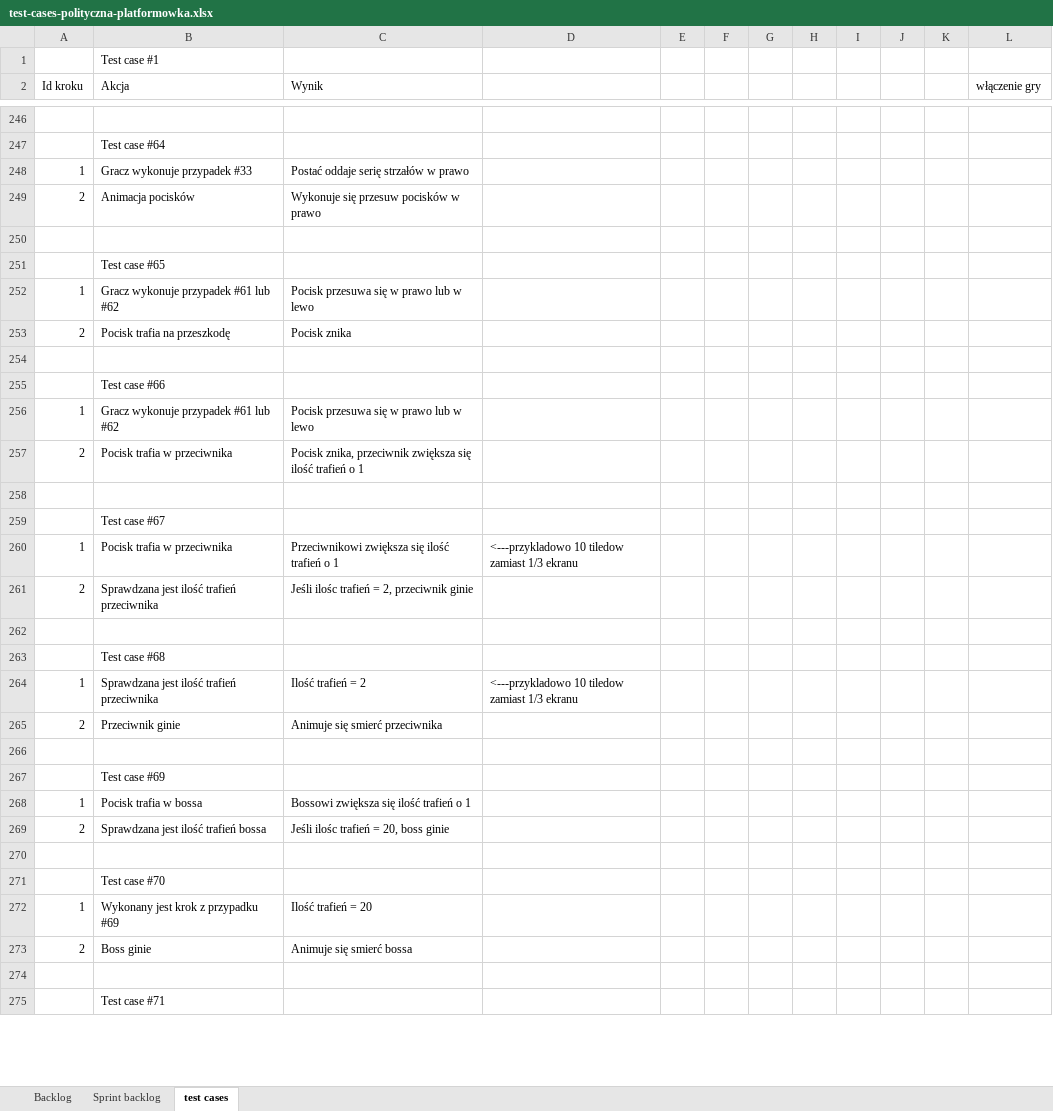
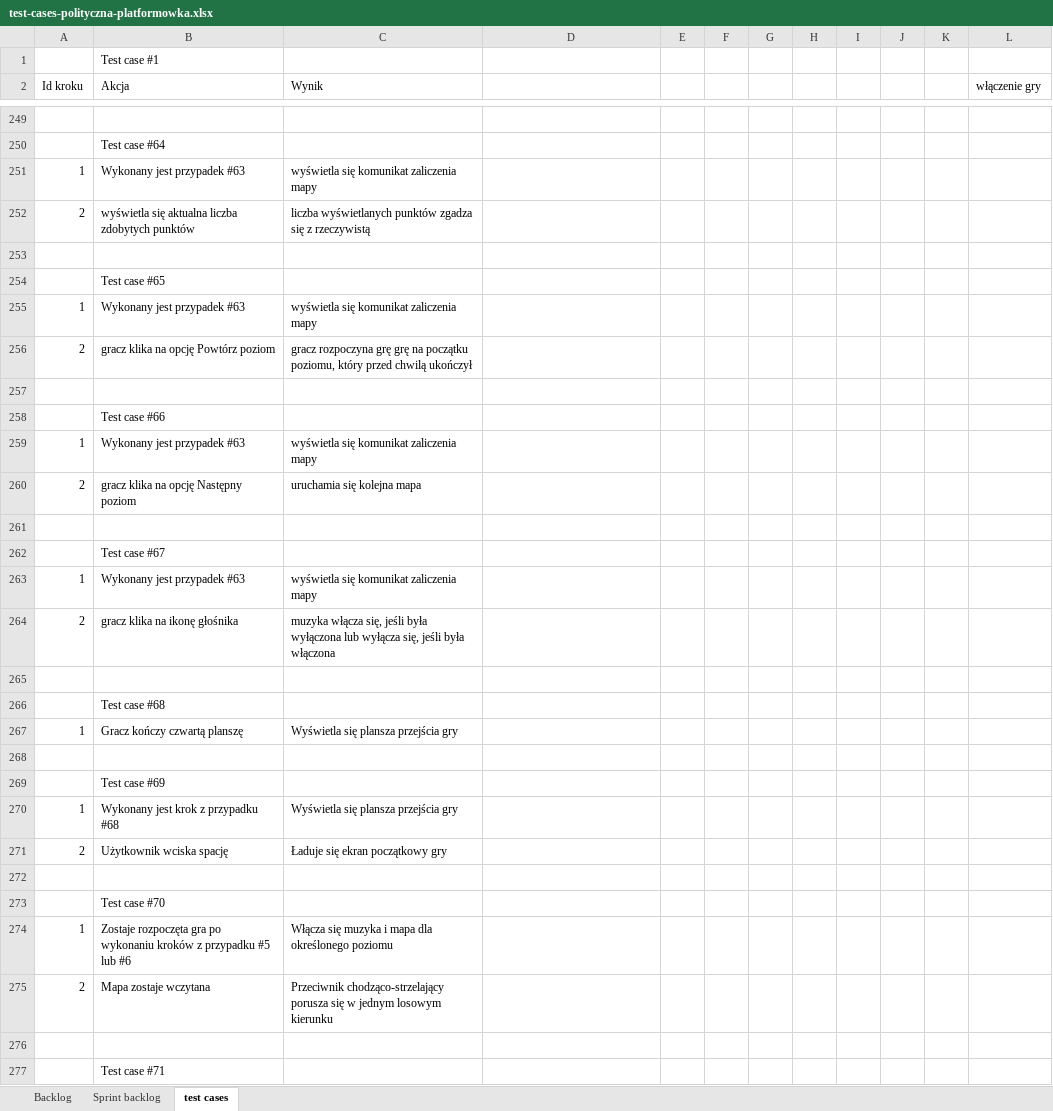
Before and after one commit to sztobar/amsi_poli_platformer, an Excel workbook: test-cases-polityczna-platformowka.xlsx, sheet test cases, drawn as a sheet; only a part is shown, gaps mark what is left out; values as stored, in another font and other column widths than the file's, no borders; removed rows and columns are numbered as before the commit, all else as after; the diff covers the shown part only; the diff names each change by its address in the sheet, - before the commit and + after, or states it on an @@ line.

Commit message:
aktualizacja test casów

```diff
--- a/test-cases-polityczna-platformowka.xlsx (sheet test cases)
+++ b/test-cases-polityczna-platformowka.xlsx (sheet test cases)
-B251 (Akcja): Gracz wykonuje przypadek #33
+B251 (Akcja): Wykonany jest przypadek #63
-C251 (Wynik): Postać oddaje serię strzałów w prawo
+C251 (Wynik): wyświetla się komunikat zaliczenia mapy
-B252 (Akcja): Animacja pocisków
+B252 (Akcja): wyświetla się aktualna liczba zdobytych punktów
-C252 (Wynik): Wykonuje się przesuw pocisków w prawo
+C252 (Wynik): liczba wyświetlanych punktów zgadza się z rzeczywistą
-B255 (Akcja): Gracz wykonuje przypadek #61 lub #62
+B255 (Akcja): Wykonany jest przypadek #63
-C255 (Wynik): Pocisk przesuwa się w prawo lub w lewo
+C255 (Wynik): wyświetla się komunikat zaliczenia mapy
-B256 (Akcja): Pocisk trafia na przeszkodę
+B256 (Akcja): gracz klika na opcję Powtórz poziom
-C256 (Wynik): Pocisk znika
+C256 (Wynik): gracz rozpoczyna grę grę na początku poziomu, który przed chwilą ukończył
-B259 (Akcja): Gracz wykonuje przypadek #61 lub #62
+B259 (Akcja): Wykonany jest przypadek #63
-C259 (Wynik): Pocisk przesuwa się w prawo lub w lewo
+C259 (Wynik): wyświetla się komunikat zaliczenia mapy
-B260 (Akcja): Pocisk trafia w przeciwnika
+B260 (Akcja): gracz klika na opcję Następny poziom
-C260 (Wynik): Pocisk znika, przeciwnik zwiększa się ilość trafień o 1
+C260 (Wynik): uruchamia się kolejna mapa
-B263 (Akcja): Pocisk trafia w przeciwnika
+B263 (Akcja): Wykonany jest przypadek #63
-C263 (Wynik): Przeciwnikowi zwiększa się ilość trafień o 1
+C263 (Wynik): wyświetla się komunikat zaliczenia mapy
-D263: <---przykladowo 10 tiledow zamiast 1/3 ekranu
+D263: (empty)
-B264 (Akcja): Sprawdzana jest ilość trafień przeciwnika
+B264 (Akcja): gracz klika na ikonę głośnika
-C264 (Wynik): Jeśli ilośc trafień = 2, przeciwnik ginie
+C264 (Wynik): muzyka włącza się, jeśli była wyłączona lub wyłącza się, jeśli była włączona
-B267 (Akcja): Sprawdzana jest ilość trafień przeciwnika
+B267 (Akcja): Gracz kończy czwartą planszę
-C267 (Wynik): Ilość trafień = 2
+C267 (Wynik): Wyświetla się plansza przejścia gry
-D267: <---przykladowo 10 tiledow zamiast 1/3 ekranu
+D267: (empty)
-row 265: 2 | Przeciwnik ginie | Animuje się smierć przeciwnika
-B270 (Akcja): Pocisk trafia w bossa
+B270 (Akcja): Wykonany jest krok z przypadku #68
-C270 (Wynik): Bossowi zwiększa się ilość trafień o 1
+C270 (Wynik): Wyświetla się plansza przejścia gry
-B271 (Akcja): Sprawdzana jest ilość trafień bossa
+B271 (Akcja): Użytkownik wciska spację
-C271 (Wynik): Jeśli ilośc trafień = 20, boss ginie
+C271 (Wynik): Ładuje się ekran początkowy gry
-B274 (Akcja): Wykonany jest krok z przypadku #69
+B274 (Akcja): Zostaje rozpoczęta gra po wykonaniu kroków z przypadku #5 lub #6
-C274 (Wynik): Ilość trafień = 20
+C274 (Wynik): Włącza się muzyka i mapa dla określonego poziomu
-B275 (Akcja): Boss ginie
+B275 (Akcja): Mapa zostaje wczytana
-C275 (Wynik): Animuje się smierć bossa
+C275 (Wynik): Przeciwnik chodząco-strzelający porusza się w jednym losowym kierunku
```
Also changed, not shown: 5 added rows, 91 removed rows and 84 edited cells elsewhere in this sheet.
